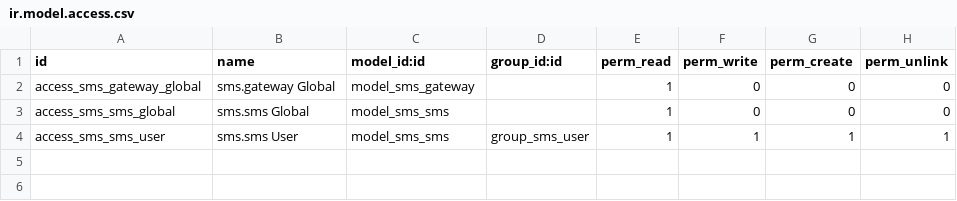
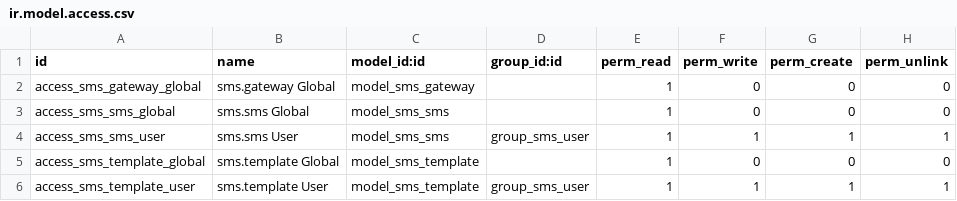
Before and after one commit to factorlibre/connector-telephony, a CSV file: base_sms_client/security/ir.model.access.csv, drawn as a sheet.

Commit message:
[MIG] base_sms_client: Based on https://github.com/OCA/connector-telephony/pull/182 and adding ir.actions.servers functionality and model sms.template [MIG] ovh_sms_client: migrate to 11.0

```diff
--- a/base_sms_client/security/ir.model.access.csv
+++ b/base_sms_client/security/ir.model.access.csv
@@ -4 +4,3 @@
 "access_sms_sms_user","sms.sms User","model_sms_sms","group_sms_user",1,1,1,1
+"access_sms_template_global","sms.template Global","model_sms_template",,1,0,0,0
+"access_sms_template_user","sms.template User","model_sms_template","group_sms_user",1,1,1,1
```
Also changed, not shown: 21 other files.
